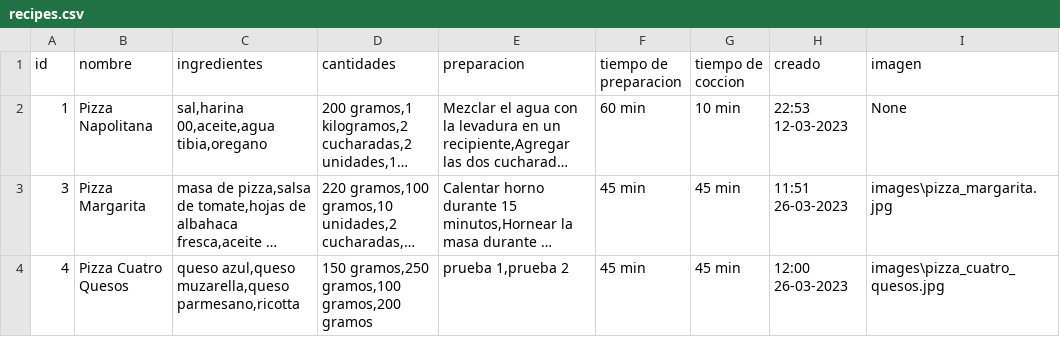
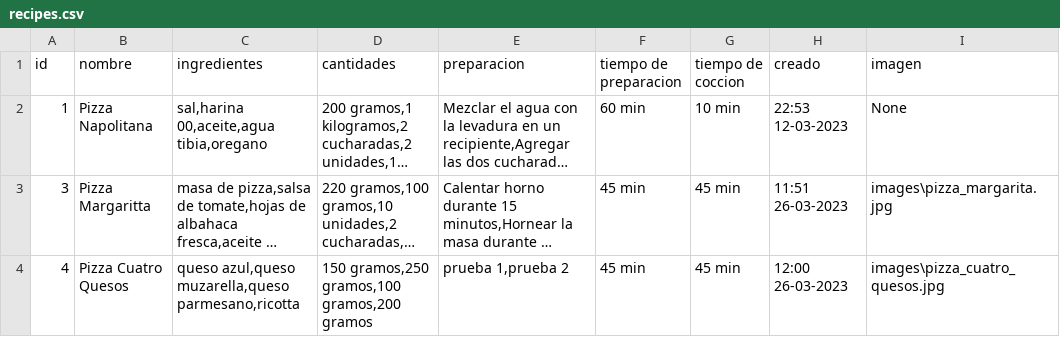
Before and after one commit to Mettralla/recetario_cocina_app, a CSV file: csv_files/recipes.csv, drawn as a sheet; only a part is shown; long unchanged cells end in …; the diff names each change by its address in the sheet, - before the commit and + after, or states it on an @@ line.

```diff
--- a/csv_files/recipes.csv
+++ b/csv_files/recipes.csv
-B3 (nombre): Pizza Margarita
+B3 (nombre): Pizza Margaritta
```
Also changed, not shown: 4 other files.
